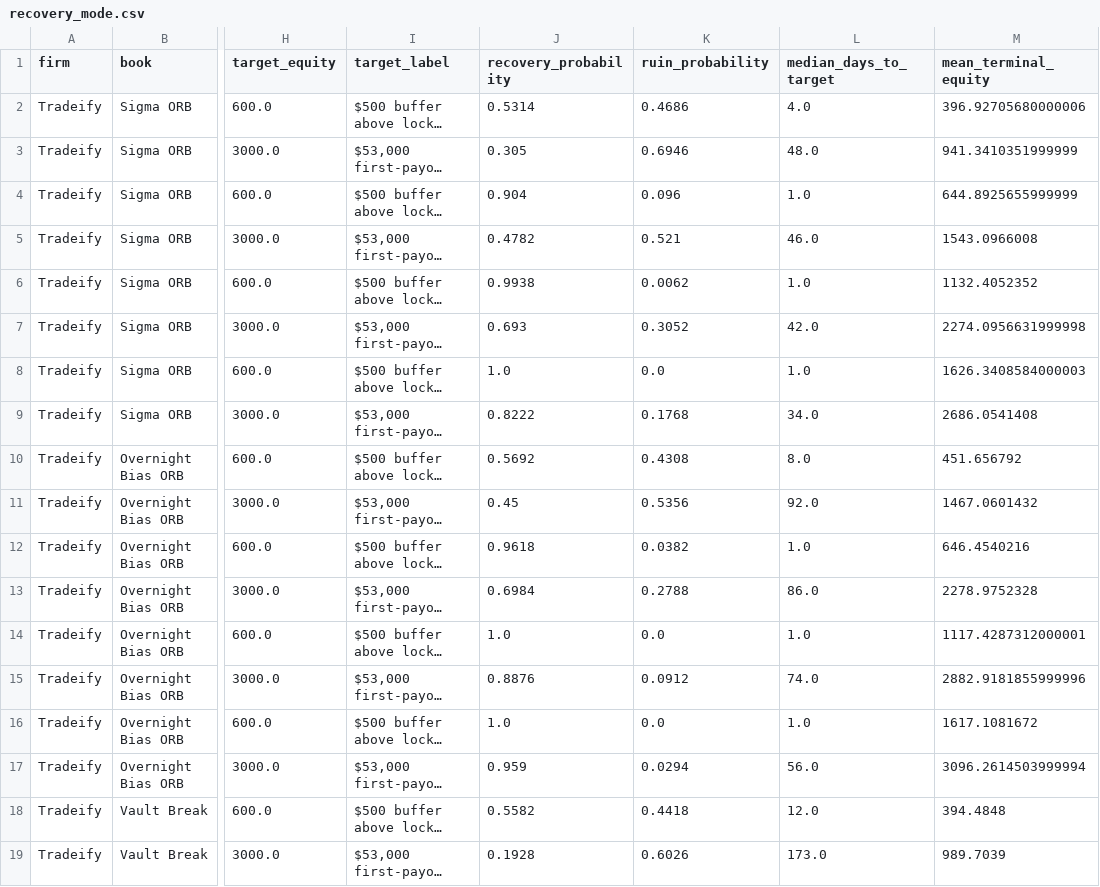
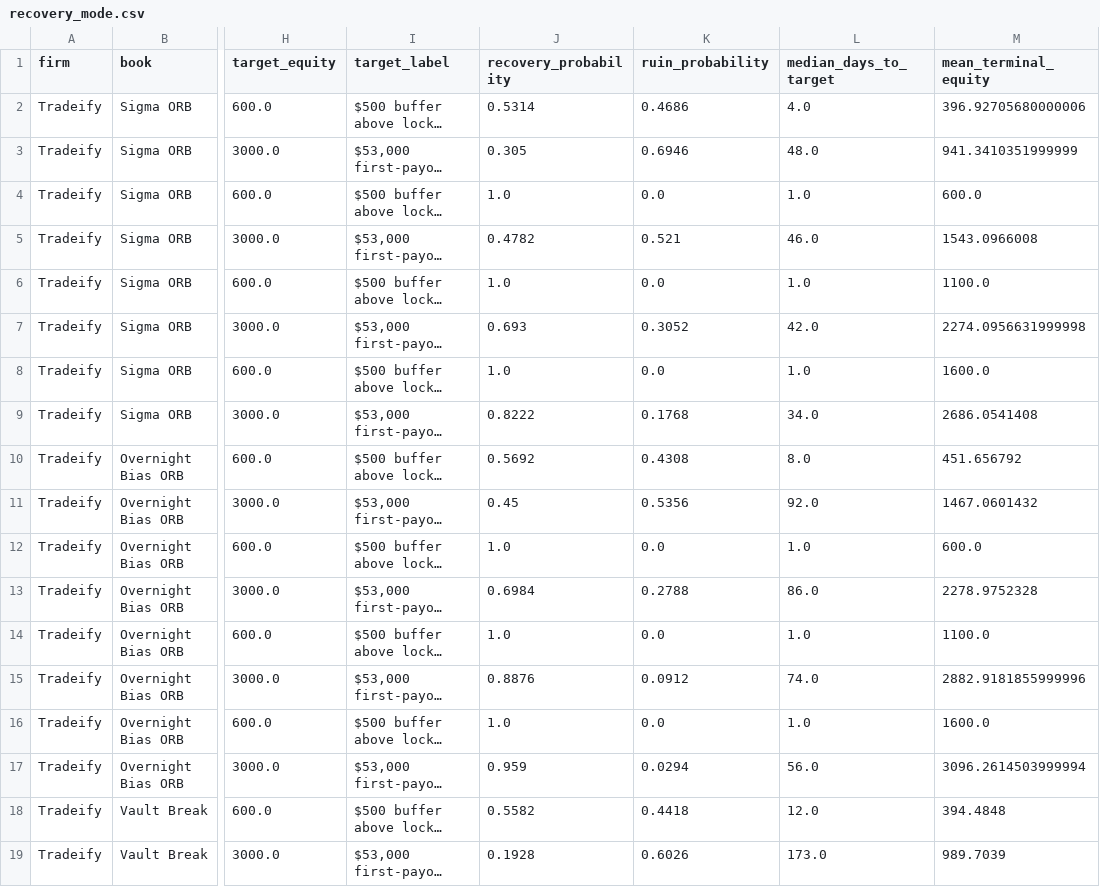
Before and after one commit to EricOsas/Portfolio-Research, a CSV file: Prop-Firms/Tradeify-50K-Growth-Futures/reports/recovery_mode.csv, drawn as a sheet; only a part is shown, gaps mark what is left out; long unchanged cells end in …; the diff covers the shown part only; the diff names each change by its address in the sheet, - before the commit and + after, or states it on an @@ line.

```diff
--- a/Prop-Firms/Tradeify-50K-Growth-Futures/reports/recovery_mode.csv
+++ b/Prop-Firms/Tradeify-50K-Growth-Futures/reports/recovery_mode.csv
-J4 (recovery_probability): 0.904
+J4 (recovery_probability): 1.0
-K4 (ruin_probability): 0.096
+K4 (ruin_probability): 0.0
-M4 (mean_terminal_equity): 644.8925655999999
+M4 (mean_terminal_equity): 600.0
-J6 (recovery_probability): 0.9938
+J6 (recovery_probability): 1.0
-K6 (ruin_probability): 0.0062
+K6 (ruin_probability): 0.0
-M6 (mean_terminal_equity): 1132.4052352
+M6 (mean_terminal_equity): 1100.0
-M8 (mean_terminal_equity): 1626.3408584000003
+M8 (mean_terminal_equity): 1600.0
-J12 (recovery_probability): 0.9618
+J12 (recovery_probability): 1.0
-K12 (ruin_probability): 0.0382
+K12 (ruin_probability): 0.0
-M12 (mean_terminal_equity): 646.4540216
+M12 (mean_terminal_equity): 600.0
-M14 (mean_terminal_equity): 1117.4287312000001
+M14 (mean_terminal_equity): 1100.0
-M16 (mean_terminal_equity): 1617.1081672
+M16 (mean_terminal_equity): 1600.0
```
Also changed, not shown: 26 edited cells elsewhere in this file, Prop-Firms/FTMO-10K-2Step-CFD/reports/book_rankings.csv, Prop-Firms/Tradeify-50K-Growth-Futures/reports/book_rankings.csv, 6 other files.
